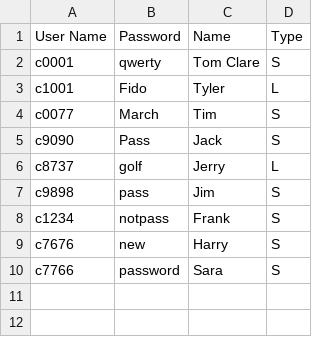
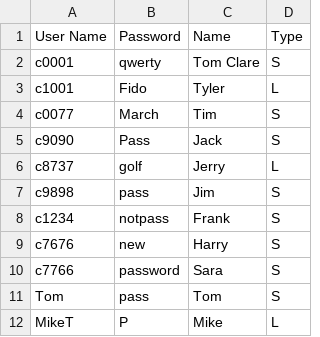
Before and after one commit to tc5368/DQS-Code, a CSV file: User_Info/All_Users.csv, drawn as a sheet.

```diff
--- a/User_Info/All_Users.csv
+++ b/User_Info/All_Users.csv
@@ -10 +10,3 @@ c7676,new,Harry,S
 c7766,password,Sara,S
+Tom,pass,Tom,S
+MikeT,P,Mike,L
```
Also changed, not shown: 1 other file.
